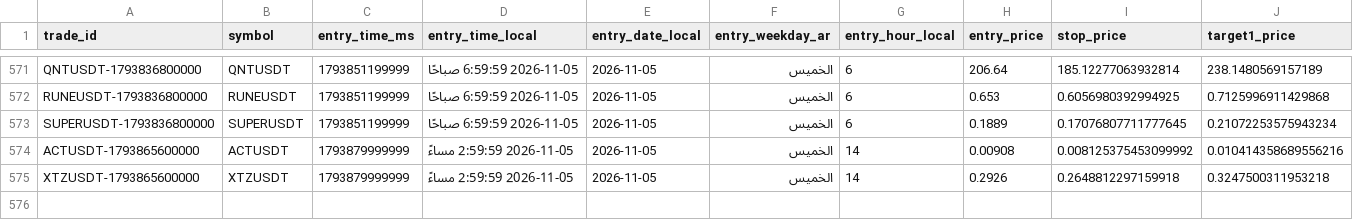
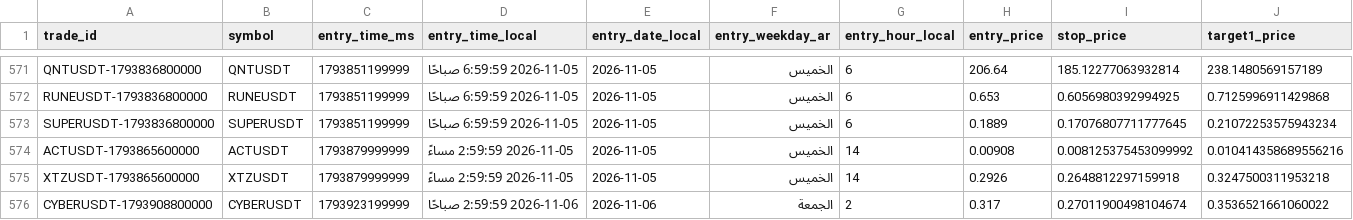
Before and after one commit to turky4500/binance-spot-usdt-signal-bot, a CSV file: data/trades_log.csv, drawn as a sheet; only a part is shown, gaps mark what is left out; rows hold the shown columns only; the diff names each change by its address in the sheet, - before the commit and + after, or states it on an @@ line.

```diff
--- a/data/trades_log.csv
+++ b/data/trades_log.csv
+row 576: CYBERUSDT-1793908800000 | CYBERUSDT | 1793923199999 | 2026-11-06 2:59:59 صباحًا | 2026-11-06 | الجمعة | 2 | 0.317 | 0.27011900498104674 | 0.3536521661060022
```
Also changed, not shown: 2 other files.
